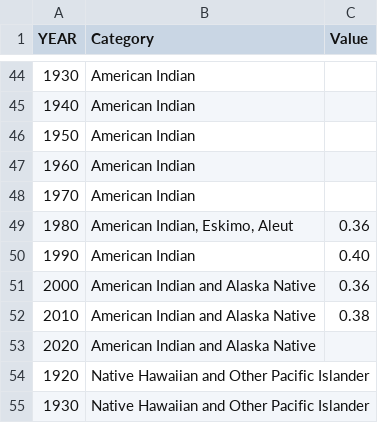
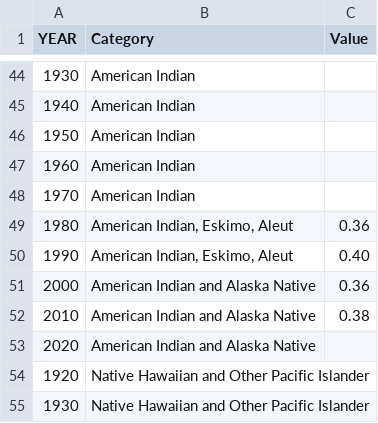
Before and after one commit to kjammons/FP_HOME, a CSV file: static/data/home_ownership_by_decade.csv, drawn as a sheet; only a part is shown, gaps mark what is left out.

```diff
--- a/static/data/home_ownership_by_decade.csv
+++ b/static/data/home_ownership_by_decade.csv
@@ -49,3 +49,3 @@
 1980,"American Indian, Eskimo, Aleut",0.36
-1990,American Indian,0.40
+1990,"American Indian, Eskimo, Aleut",0.40
 2000,American Indian and Alaska Native,0.36
```
Also changed, not shown: src/lib/assets/data/home_ownership_by_decade.csv, 1 other file.
